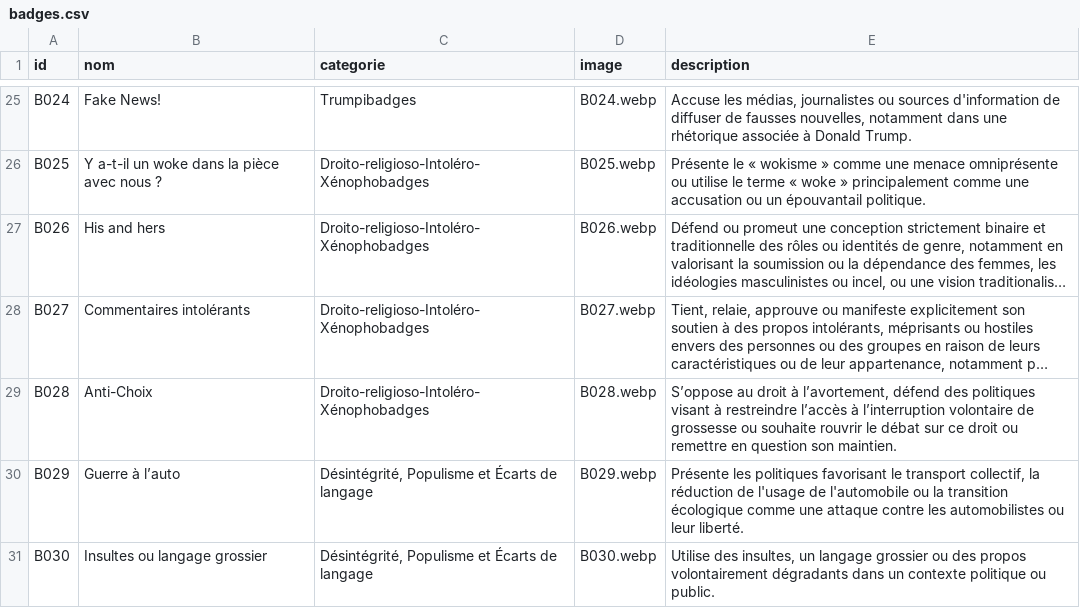
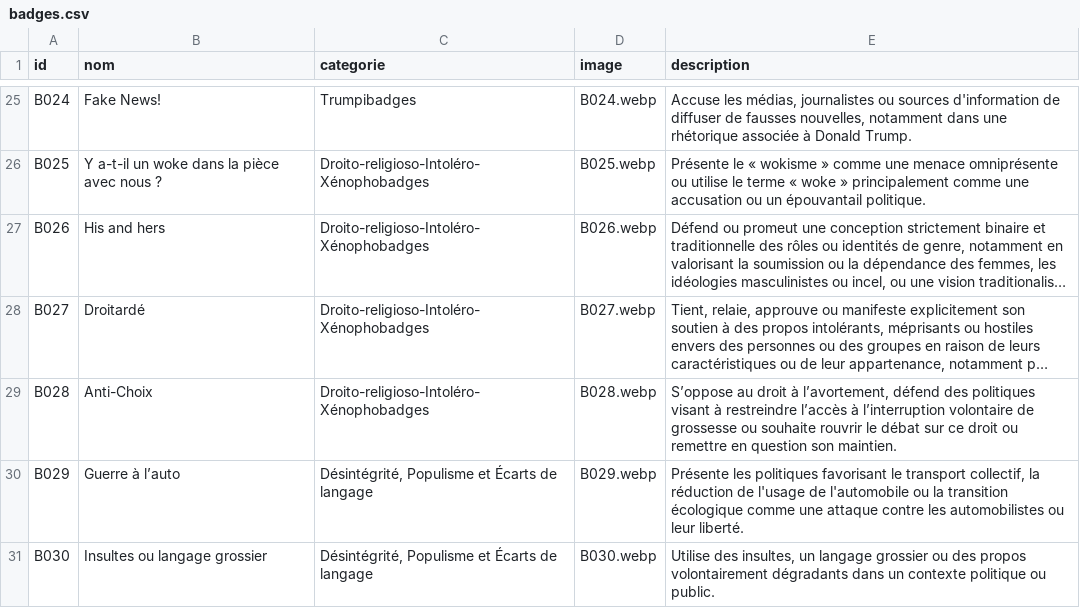
Before and after one commit to Discredit125/discredit125, a CSV file: data/badges.csv, drawn as a sheet; only a part is shown, gaps mark what is left out; long unchanged cells end in …; the diff names each change by its address in the sheet, - before the commit and + after, or states it on an @@ line.

```diff
--- a/data/badges.csv
+++ b/data/badges.csv
-B28 (nom): Commentaires intolérants
+B28 (nom): Droitardé
```
Also changed, not shown: data/attributions.csv, data/attributions_sources.csv, 1 other file.
